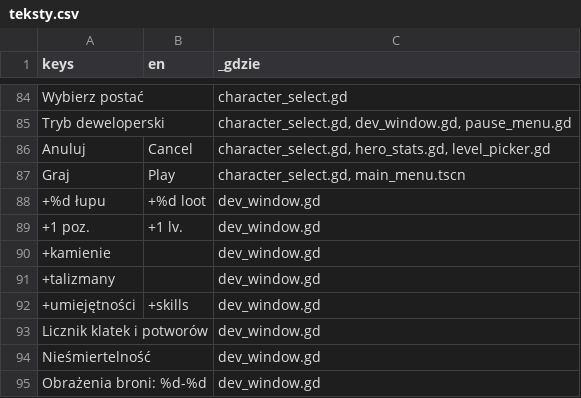
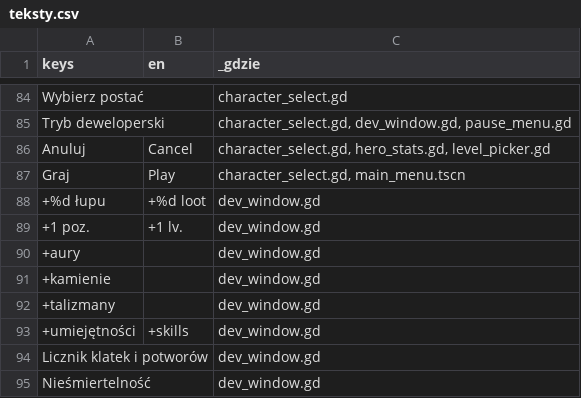
Before and after one commit to slota145/Watra-Mobile, a CSV file: translations/teksty.csv, drawn as a sheet; only a part is shown, gaps mark what is left out; the shorter side is filled out with more unchanged rows; the diff names each change by its address in the sheet, - before the commit and + after, or states it on an @@ line.

```diff
--- a/translations/teksty.csv
+++ b/translations/teksty.csv
+row 90: +aury |  | dev_window.gd
```
Also changed, not shown: 4 other files.
